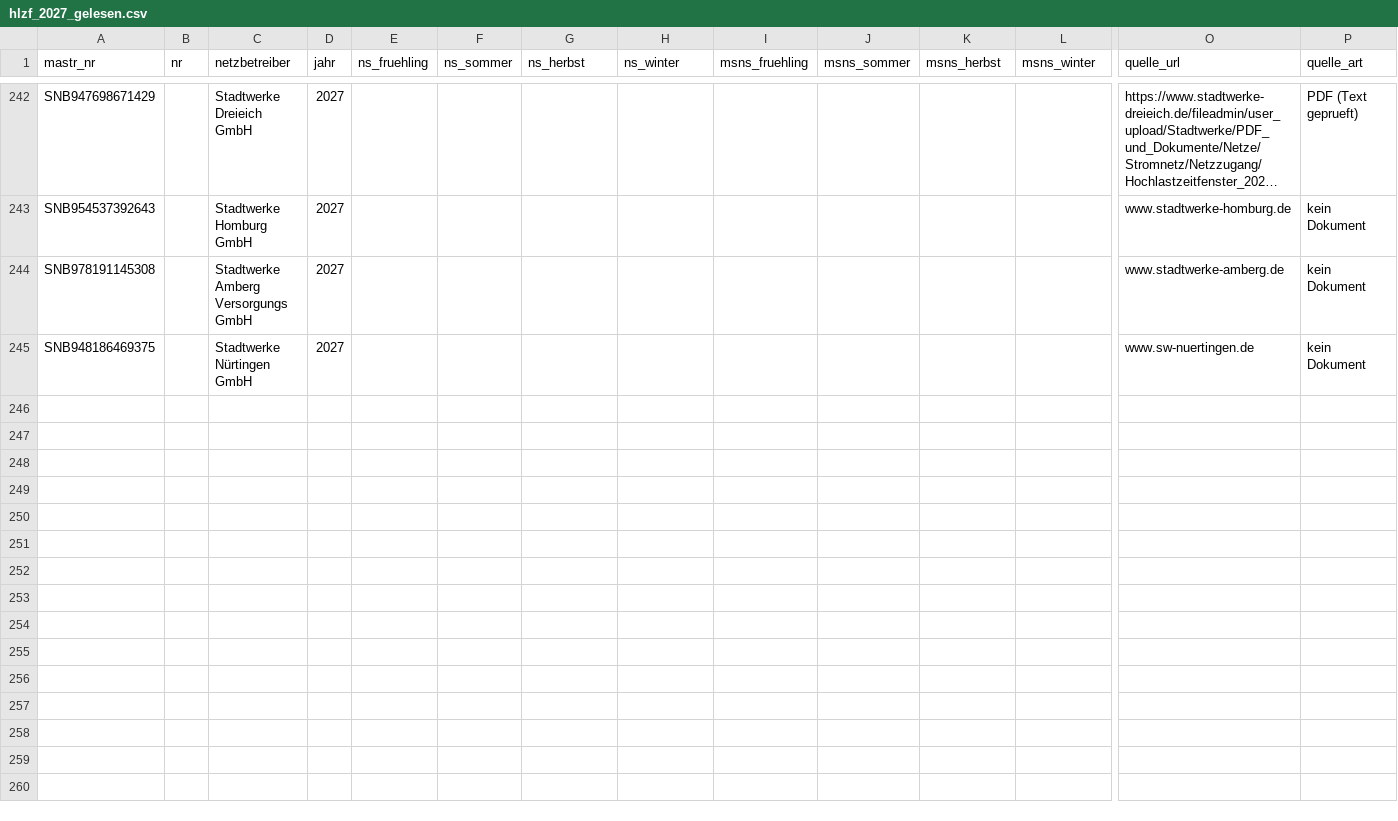
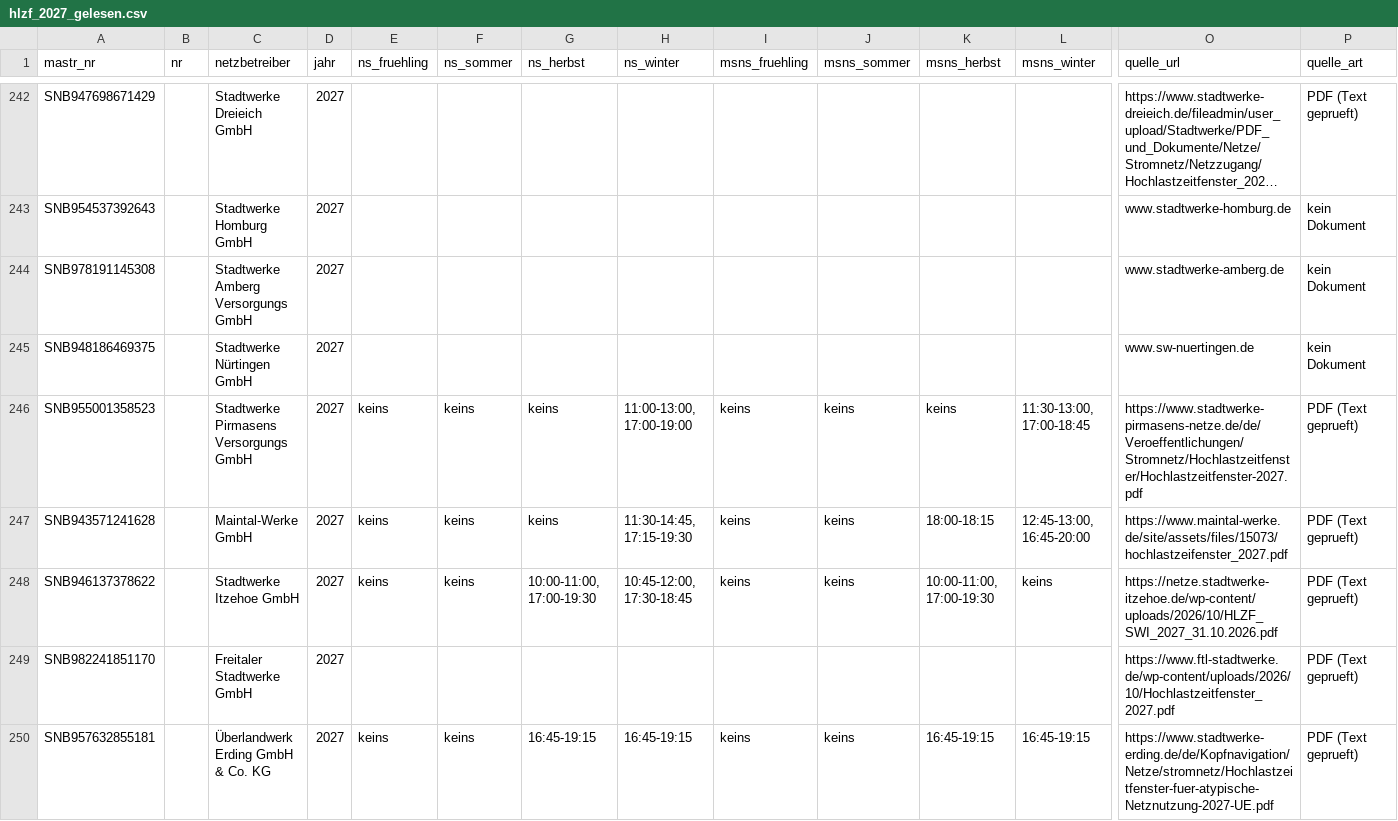
Before and after one commit to buelentd/netzentgelte-strom, a CSV file: ergebnis/hlzf/hlzf_2027_gelesen.csv, drawn as a sheet; only a part is shown, gaps mark what is left out; long unchanged cells end in …; rows hold the shown columns only; the diff names each change by its address in the sheet, - before the commit and + after, or states it on an @@ line.

Commit message:
HLZF 2027 Suche Lieferung 9: Pirmasens/Maintal-Werke/Itzehoe/Freital/UErding

```diff
--- a/ergebnis/hlzf/hlzf_2027_gelesen.csv
+++ b/ergebnis/hlzf/hlzf_2027_gelesen.csv
+row 246: SNB955001358523 |  | Stadtwerke Pirmasens Versorgungs GmbH | 2027 | keins | keins | keins | 11:00-13:00, 17:00-19:00 | keins | keins | keins | 11:30-13:00, 17:00-18:45 | https://www.stadtwerke-pirmasens-netze.de/de/Veroeffentlichungen/Stromnetz/Hochlastzeitfenster/Hochlastzeitfenster-2027.pdf | PDF (Text geprueft)
+row 247: SNB943571241628 |  | Maintal-Werke GmbH | 2027 | keins | keins | keins | 11:30-14:45, 17:15-19:30 | keins | keins | 18:00-18:15 | 12:45-13:00, 16:45-20:00 | https://www.maintal-werke.de/site/assets/files/15073/hochlastzeifenster_2027.pdf | PDF (Text geprueft)
+row 248: SNB946137378622 |  | Stadtwerke Itzehoe GmbH | 2027 | keins | keins | 10:00-11:00, 17:00-19:30 | 10:45-12:00, 17:30-18:45 | keins | keins | 10:00-11:00, 17:00-19:30 | keins | https://netze.stadtwerke-itzehoe.de/wp-content/uploads/2026/10/HLZF_SWI_2027_31.10.2026.pdf | PDF (Text geprueft)
+row 249: SNB982241851170 |  | Freitaler Stadtwerke GmbH | 2027 |  |  |  |  |  |  |  |  | https://www.ftl-stadtwerke.de/wp-content/uploads/2026/10/Hochlastzeitfenster_2027.pdf | PDF (Text geprueft)
+row 250: SNB957632855181 |  | Überlandwerk Erding GmbH & Co. KG | 2027 | keins | keins | 16:45-19:15 | 16:45-19:15 | keins | keins | 16:45-19:15 | 16:45-19:15 | https://www.stadtwerke-erding.de/de/Kopfnavigation/Netze/stromnetz/Hochlastzeitfenster-fuer-atypische-Netznutzung-2027-UE.pdf | PDF (Text geprueft)
```
Also changed, not shown: lauf/nutzer_hinweise.csv, 1 other file.
